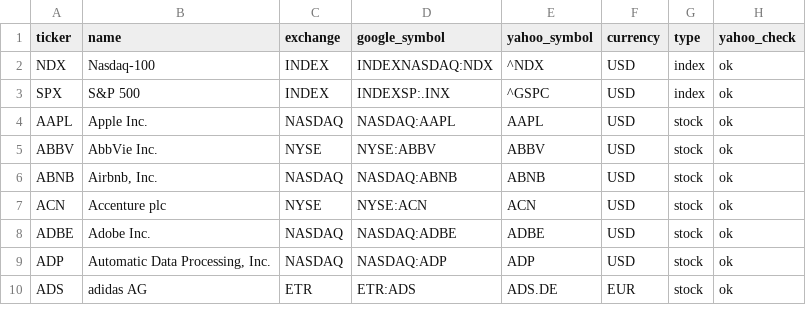
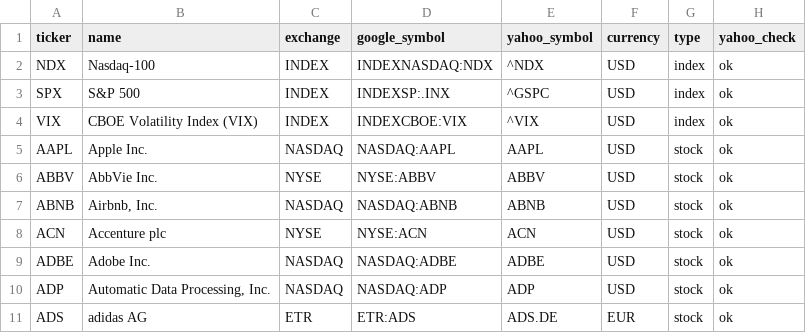
Before and after one commit to Antonis-Koutsoumpis/stock_valuation_watchlist, a CSV file: config/ticker_reference.csv, drawn as a sheet; only a part is shown; the diff names each change by its address in the sheet, - before the commit and + after, or states it on an @@ line.

```diff
--- a/config/ticker_reference.csv
+++ b/config/ticker_reference.csv
+row 4: VIX | CBOE Volatility Index (VIX) | INDEX | INDEXCBOE:VIX | ^VIX | USD | index | ok
```
Also changed, not shown: config/watchlist.csv, 1 other file.
